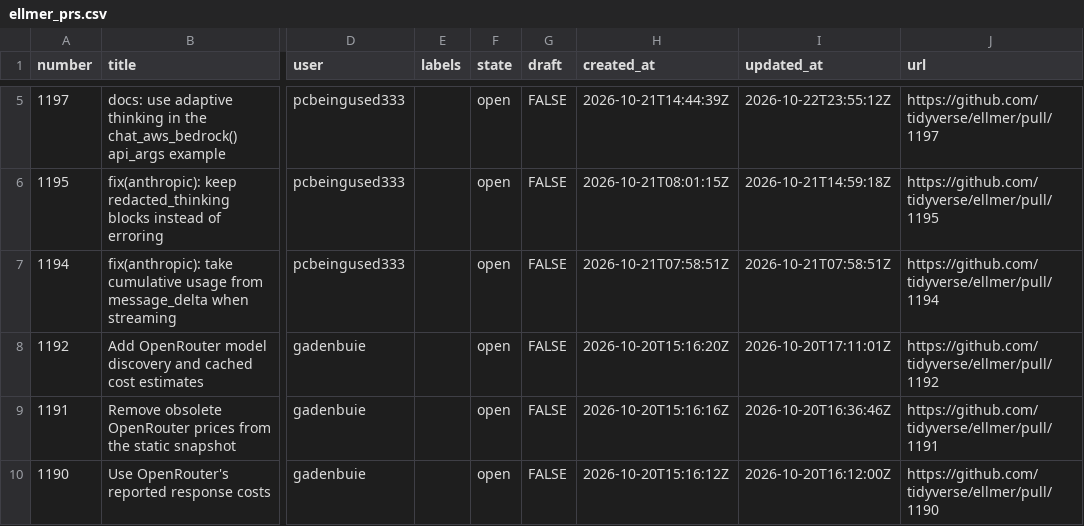
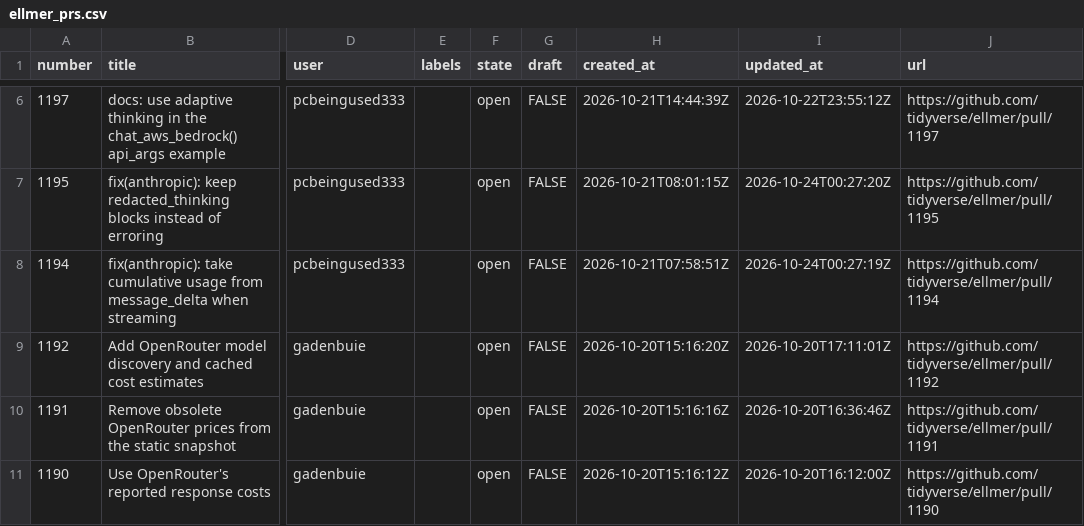
Before and after one commit to thisisnic/ellmer-maintenance, a CSV file: data/ellmer_prs.csv, drawn as a sheet; only a part is shown, gaps mark what is left out; addresses are those after the commit; the diff covers the shown part only; the diff names each change by its address in the sheet, - before the commit and + after, or states it on an @@ line.

```diff
--- a/data/ellmer_prs.csv
+++ b/data/ellmer_prs.csv
-I7 (updated_at): 2026-10-21T14:59:18Z
+I7 (updated_at): 2026-10-24T00:27:20Z
-I8 (updated_at): 2026-10-21T07:58:51Z
+I8 (updated_at): 2026-10-24T00:27:19Z
```
Also changed, not shown: 1 added row, 1 removed row and 2 edited cells elsewhere in this file.
